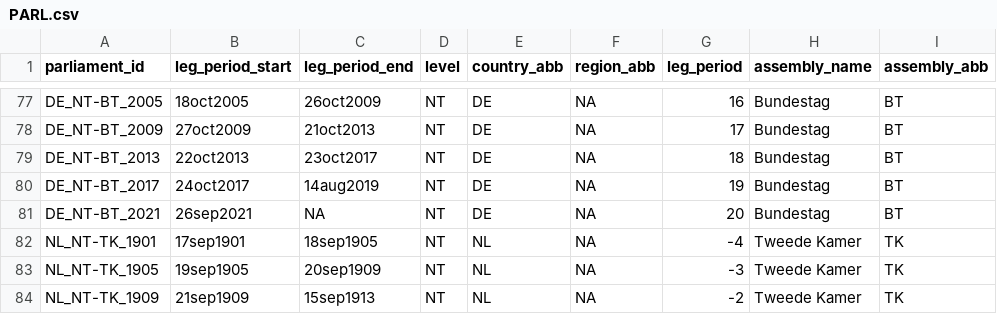
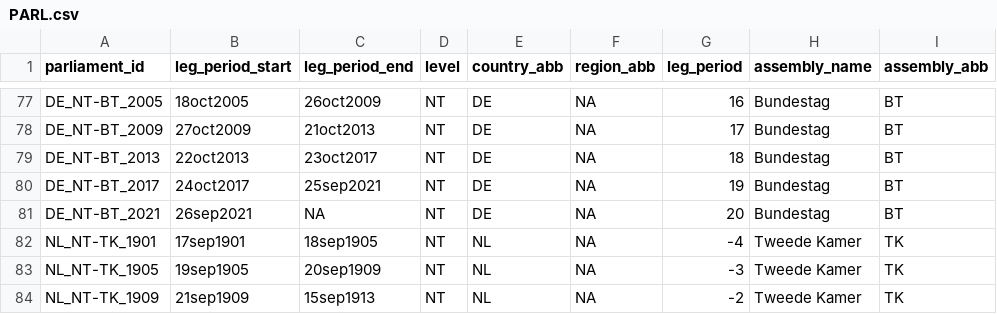
Before and after one commit to TomasZwinkels/ProjectR036_localcues, a CSV file: PCC/PARL.csv, drawn as a sheet; only a part is shown, gaps mark what is left out; the diff names each change by its address in the sheet, - before the commit and + after, or states it on an @@ line.

```diff
--- a/PCC/PARL.csv
+++ b/PCC/PARL.csv
-C80 (leg_period_end): 14aug2019
+C80 (leg_period_end): 25sep2021
```
Also changed, not shown: 1 other file.
